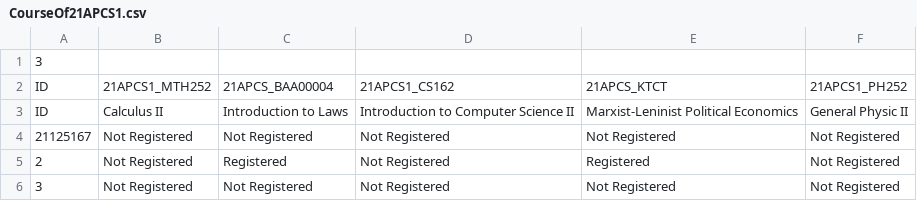
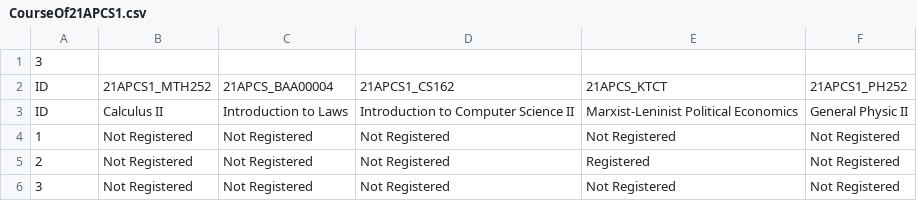
Before and after one commit to ntduydu2004/CS162-project, a CSV file: Manager/data/21-22/HK2/CourseOf21APCS1.csv, drawn as a sheet.

```diff
--- a/Manager/data/21-22/HK2/CourseOf21APCS1.csv
+++ b/Manager/data/21-22/HK2/CourseOf21APCS1.csv
@@ -3,4 +3,4 @@ ID,21APCS1_MTH252,21APCS_BAA00004,21APCS1_CS162,21APCS_KTCT,21APCS1_PH252
 ID,Calculus II,Introduction to Laws,Introduction to Computer Science II,Marxist-Leninist Political Economics,General Physic II
-21125167,Not Registered,Not Registered,Not Registered,Not Registered,Not Registered
-2,Not Registered,Registered,Not Registered,Registered,Not Registered
+1,Not Registered,Not Registered,Not Registered,Not Registered,Not Registered
+2,Not Registered,Not Registered,Not Registered,Registered,Not Registered
 3,Not Registered,Not Registered,Not Registered,Not Registered,Not Registered
```
Also changed, not shown: Manager/data/21-22/HK1/CourseOf21APCS1.csv, Manager/data/21-22/HK2/ResultOf21APCS1.csv, 12 other files.
